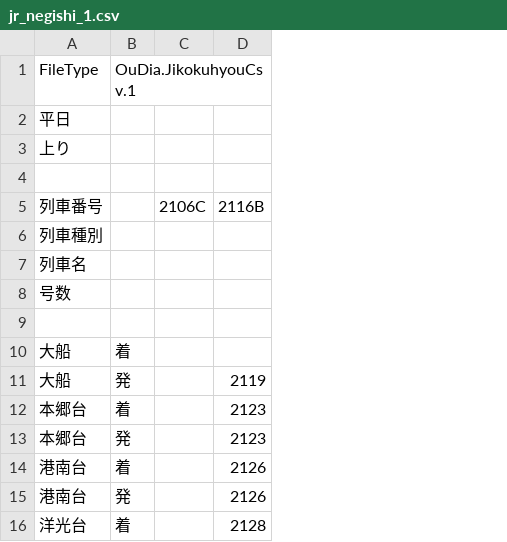
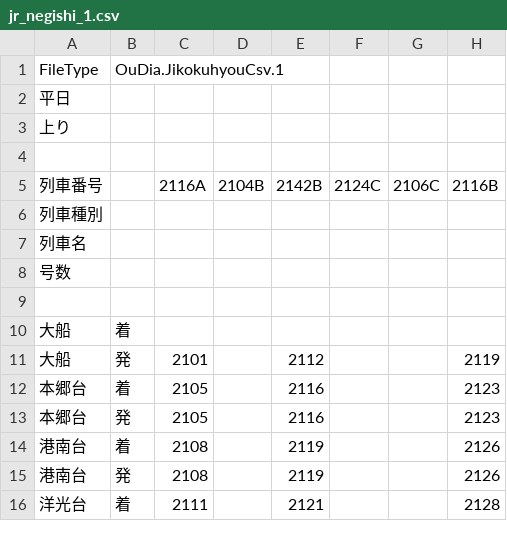
Before and after one commit to Shun-Ariyama/last_trains, a CSV file: csv/jr_negishi_1.csv, drawn as a sheet; only a part is shown; the diff names each change by its address in the sheet, - before the commit and + after, or states it on an @@ line.

```diff
--- a/csv/jr_negishi_1.csv
+++ b/csv/jr_negishi_1.csv
+column C (2116A), rows 11-16: 2101 | 2105 | 2105 | 2108 | 2108 | 2111
+column D (2104B), empty
+column E (2142B), rows 11-16: 2112 | 2116 | 2116 | 2119 | 2119 | 2121
+column F (2124C), empty
```
Also changed, not shown: csv/jr_chuo_kaisoku_1.csv, csv/jr_chuo_kaisoku_2.csv, 41 other files.
